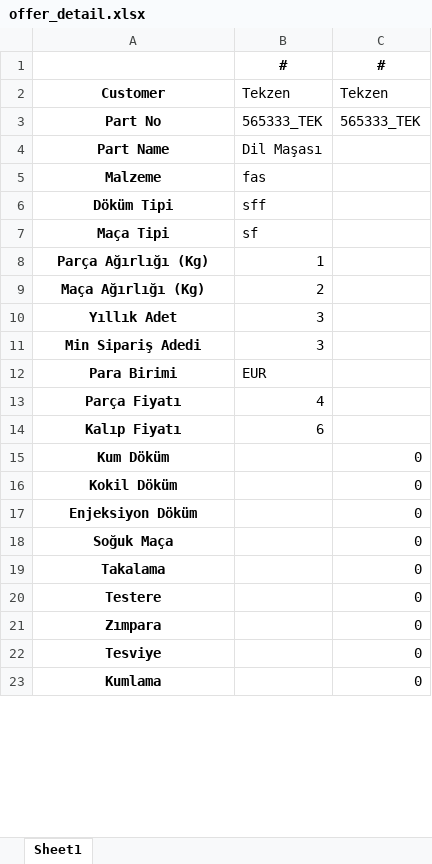
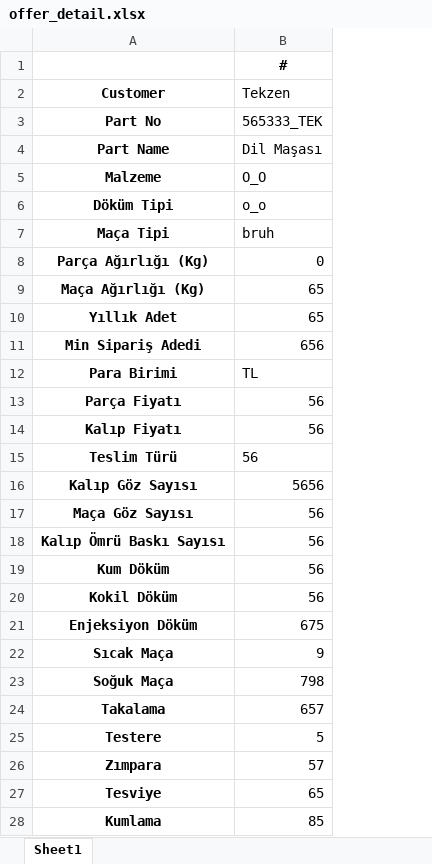
Before and after one commit to ozgurdedu/Offer-Project, an Excel workbook: offer_detail.xlsx, sheet Sheet1, drawn as a sheet; only a part is shown; values as stored, in another font and other column widths than the file's, no borders; removed rows and columns are numbered as before the commit, all else as after; the diff covers the shown part only; the diff names each change by its address in the sheet, - before the commit and + after, or states it on an @@ line.

Commit message:
details has been created

```diff
--- a/offer_detail.xlsx (sheet Sheet1)
+++ b/offer_detail.xlsx (sheet Sheet1)
-column C (Tekzen), row 1: #; rows 3-23: 565333_TEK |  |  |  |  |  |  |  |  |  |  |  | 0 | 0 | 0 | 0 | 0 | 0 | 0 | 0 | 0
-B5 (Tekzen): fas
+B5 (Tekzen): O_O
-B6 (Tekzen): sff
+B6 (Tekzen): o_o
-B7 (Tekzen): sf
+B7 (Tekzen): bruh
-B8 (Tekzen): 1
+B8 (Tekzen): 0
-B9 (Tekzen): 2
+B9 (Tekzen): 65
-B10 (Tekzen): 3
+B10 (Tekzen): 65
-B11 (Tekzen): 3
+B11 (Tekzen): 656
-B12 (Tekzen): EUR
+B12 (Tekzen): TL
-B13 (Tekzen): 4
+B13 (Tekzen): 56
-B14 (Tekzen): 6
+B14 (Tekzen): 56
+row 15: Teslim Türü | 56
+row 16: Kalıp Göz Sayısı | 5656
+row 17: Maça Göz Sayısı | 56
+row 18: Kalıp Ömrü Baskı Sayısı | 56
-B19:B20 (Tekzen): (empty)
+B19:B20 (Tekzen): 56
-B21 (Tekzen): (empty)
+B21 (Tekzen): 675
+row 22: Sıcak Maça | 9
-B23 (Tekzen): (empty)
+B23 (Tekzen): 798
-B24 (Tekzen): (empty)
+B24 (Tekzen): 657
-B25 (Tekzen): (empty)
+B25 (Tekzen): 5
-B26 (Tekzen): (empty)
+B26 (Tekzen): 57
-B27 (Tekzen): (empty)
+B27 (Tekzen): 65
-B28 (Tekzen): (empty)
+B28 (Tekzen): 85
```
Also changed, not shown: 17 added rows and 2 edited cells elsewhere in this sheet, 3 other files.
